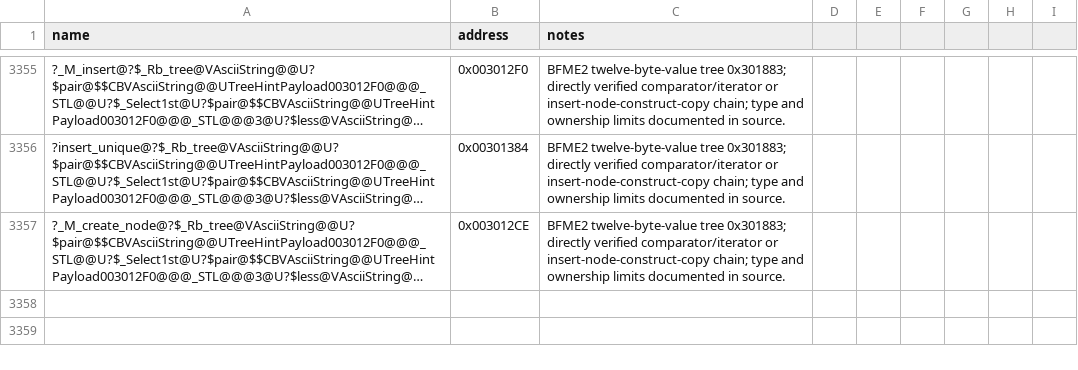
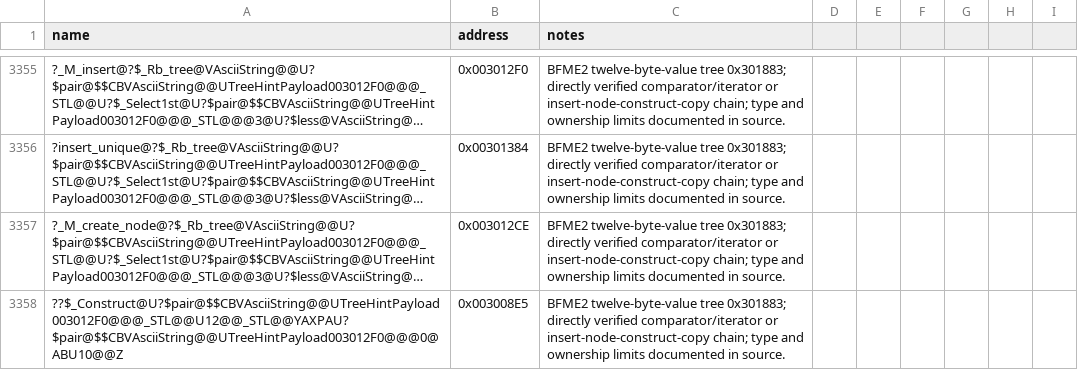
Before and after one commit to NotNBR/Open-BFME-2, a CSV file: reverse/symbols.csv, drawn as a sheet; only a part is shown, gaps mark what is left out; long unchanged cells end in …; the diff names each change by its address in the sheet, - before the commit and + after, or states it on an @@ line.

Commit message:
Recover twelve-byte-value tree 00301883 node creation
Use the BFME1/STLport insertion family with the independently verified BFME2 AsciiString comparator, 32-byte node layout, and pair-copy chain. The pair copies three raw dwords after its AsciiString key; keep their original application type and field meanings opaque.

Full 34-byte body at 0x003012CE matches after relocation resolution. No unresolved calls or masked aliases.

```diff
--- a/reverse/symbols.csv
+++ b/reverse/symbols.csv
+row 3358: ??$_Construct@U?$pair@$$CBVAsciiString@@UTreeHintPayload003012F0@@@_STL@@U12@@_STL@@YAXPAU?$pair@$$CBVAsciiString@@UTreeHintPayload003012F0@@@0@ABU10@@Z | 0x003008E5 | BFME2 twelve-byte-value tree 0x301883; directly verified comparator/iterator or insert-node-construct-copy chain; type and ownership limits documented in source.
```
Also changed, not shown: 2 other files.
